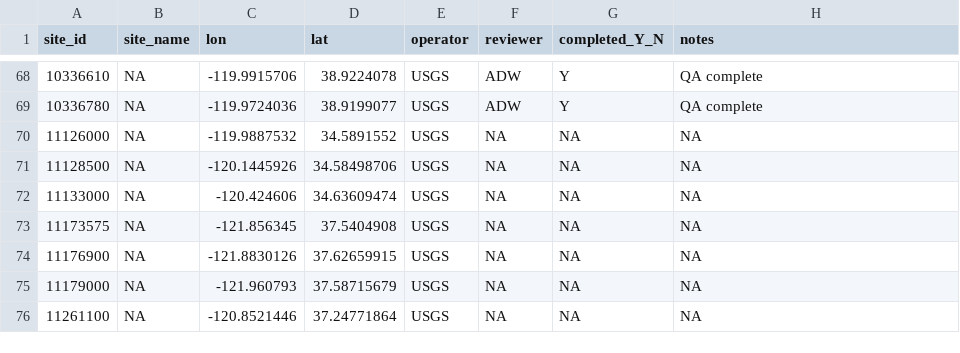
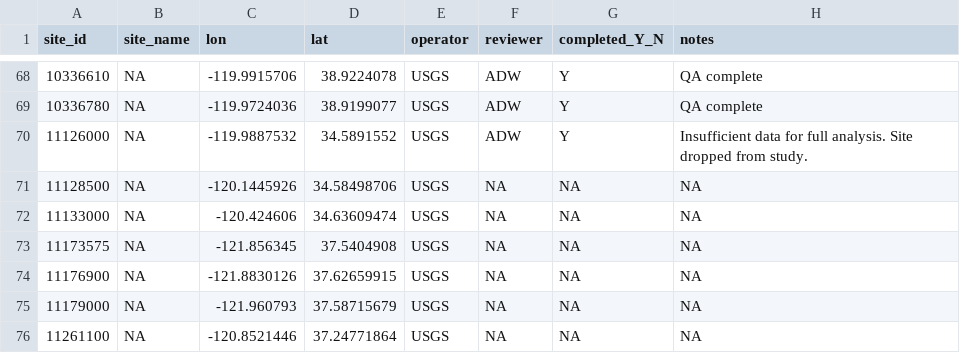
Before and after one commit to ucd-cws/streamtemp_classification, a CSV file: data/data_review/gage_QA_progress.csv, drawn as a sheet; only a part is shown, gaps mark what is left out; the diff names each change by its address in the sheet, - before the commit and + after, or states it on an @@ line.

Commit message:
Completed QA for usgs station 11126000. Insufficient data for full analysis; site dropped from study. Updated gage_QA_progress table.

```diff
--- a/data/data_review/gage_QA_progress.csv
+++ b/data/data_review/gage_QA_progress.csv
-F70 (reviewer): NA
+F70 (reviewer): ADW
-G70 (completed_Y_N): NA
+G70 (completed_Y_N): Y
-H70 (notes): NA
+H70 (notes): Insufficient data for full analysis. Site dropped from study.
```
Also changed, not shown: 1 other file.
